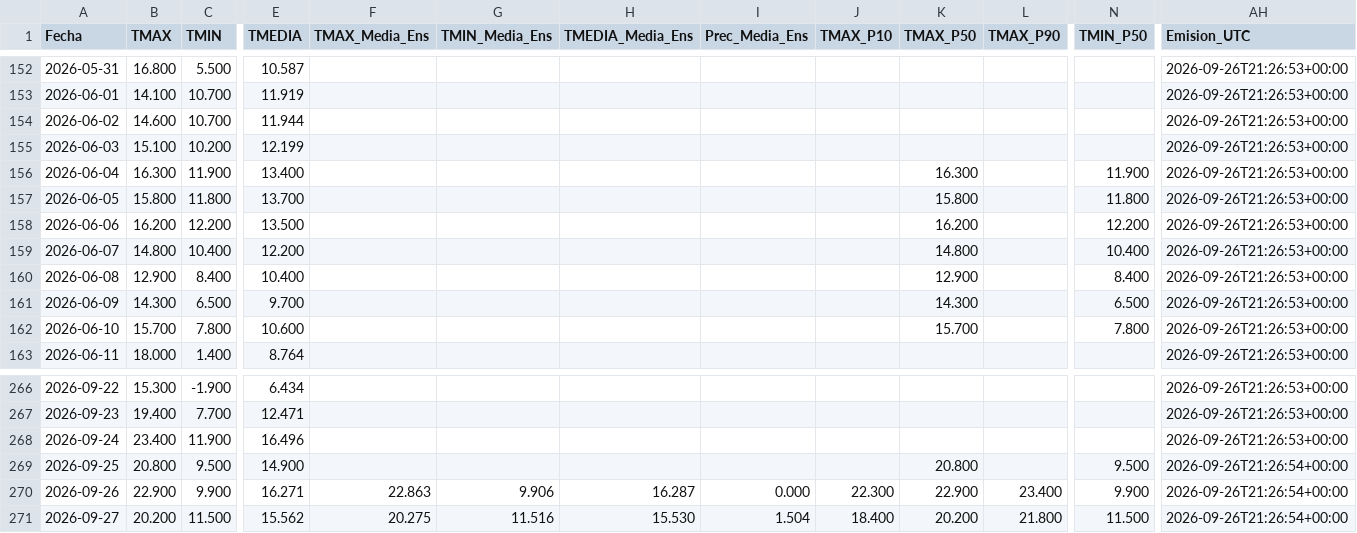
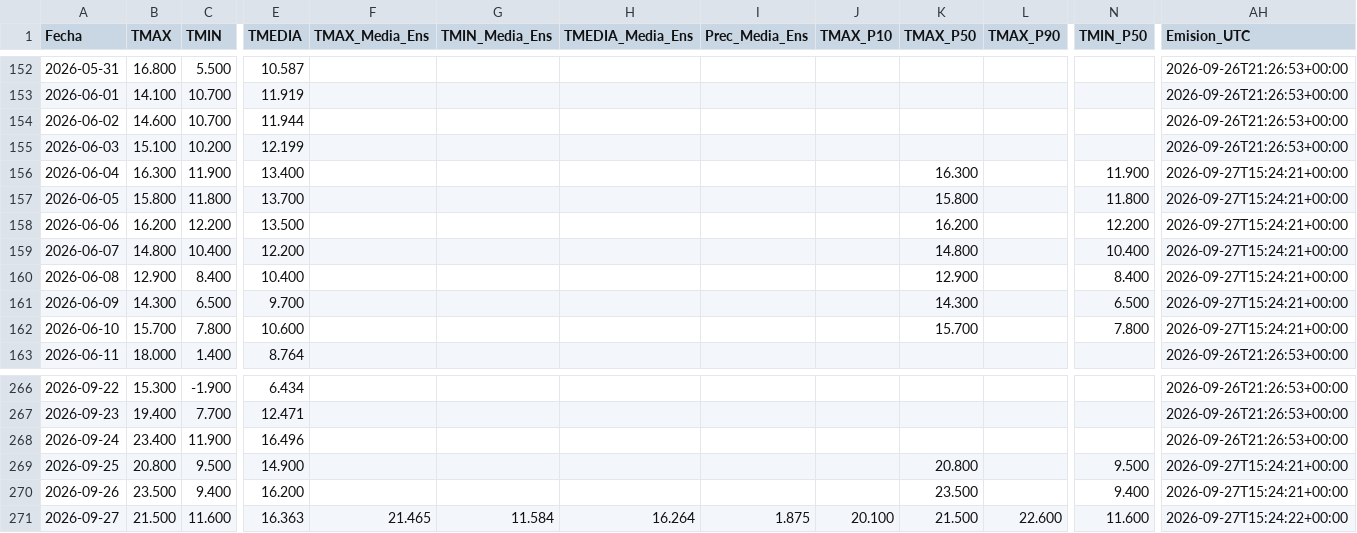
Before and after one commit to PREDWEEM/borde_digitaltween, a CSV file: data/meteo_daily.csv, drawn as a sheet; only a part is shown, gaps mark what is left out; the diff covers the shown part only; the diff names each change by its address in the sheet, - before the commit and + after, or states it on an @@ line.

```diff
--- a/data/meteo_daily.csv
+++ b/data/meteo_daily.csv
-AH156:AH162 (Emision_UTC): 2026-09-26T21:26:53+00:00
+AH156:AH162 (Emision_UTC): 2026-09-27T15:24:21+00:00
-AH269:AH270 (Emision_UTC): 2026-09-26T21:26:54+00:00
+AH269:AH270 (Emision_UTC): 2026-09-27T15:24:21+00:00
-B270 (TMAX): 22.900
+B270 (TMAX): 23.500
-C270 (TMIN): 9.900
+C270 (TMIN): 9.400
-E270 (TMEDIA): 16.271
+E270 (TMEDIA): 16.200
-F270 (TMAX_Media_Ens): 22.863
+F270 (TMAX_Media_Ens): (empty)
-G270 (TMIN_Media_Ens): 9.906
+G270 (TMIN_Media_Ens): (empty)
-H270 (TMEDIA_Media_Ens): 16.287
+H270 (TMEDIA_Media_Ens): (empty)
-I270 (Prec_Media_Ens): 0.000
+I270 (Prec_Media_Ens): (empty)
-J270 (TMAX_P10): 22.300
+J270 (TMAX_P10): (empty)
-K270 (TMAX_P50): 22.900
+K270 (TMAX_P50): 23.500
-L270 (TMAX_P90): 23.400
+L270 (TMAX_P90): (empty)
-N270 (TMIN_P50): 9.900
+N270 (TMIN_P50): 9.400
-B271 (TMAX): 20.200
+B271 (TMAX): 21.500
-C271 (TMIN): 11.500
+C271 (TMIN): 11.600
-E271 (TMEDIA): 15.562
+E271 (TMEDIA): 16.363
-F271 (TMAX_Media_Ens): 20.275
+F271 (TMAX_Media_Ens): 21.465
-G271 (TMIN_Media_Ens): 11.516
+G271 (TMIN_Media_Ens): 11.584
-H271 (TMEDIA_Media_Ens): 15.530
+H271 (TMEDIA_Media_Ens): 16.264
-I271 (Prec_Media_Ens): 1.504
+I271 (Prec_Media_Ens): 1.875
-J271 (TMAX_P10): 18.400
+J271 (TMAX_P10): 20.100
-K271 (TMAX_P50): 20.200
+K271 (TMAX_P50): 21.500
-L271 (TMAX_P90): 21.800
+L271 (TMAX_P90): 22.600
-N271 (TMIN_P50): 11.500
+N271 (TMIN_P50): 11.600
-AH271 (Emision_UTC): 2026-09-26T21:26:54+00:00
+AH271 (Emision_UTC): 2026-09-27T15:24:22+00:00
```
Also changed, not shown: 119 edited cells elsewhere in this file, 2 other files.
